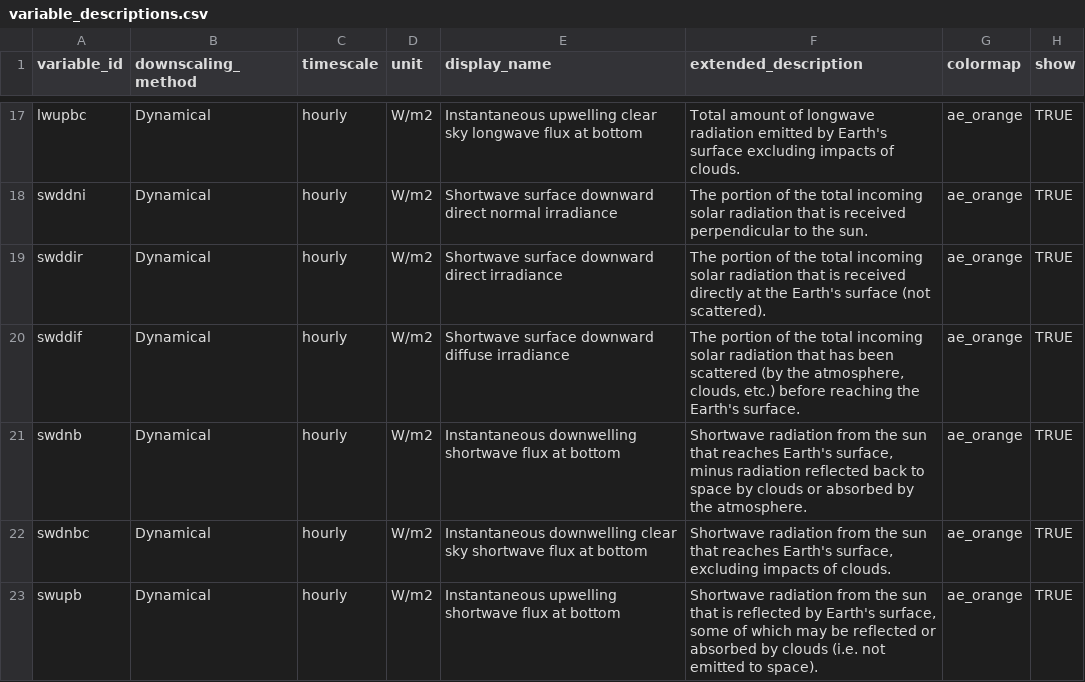
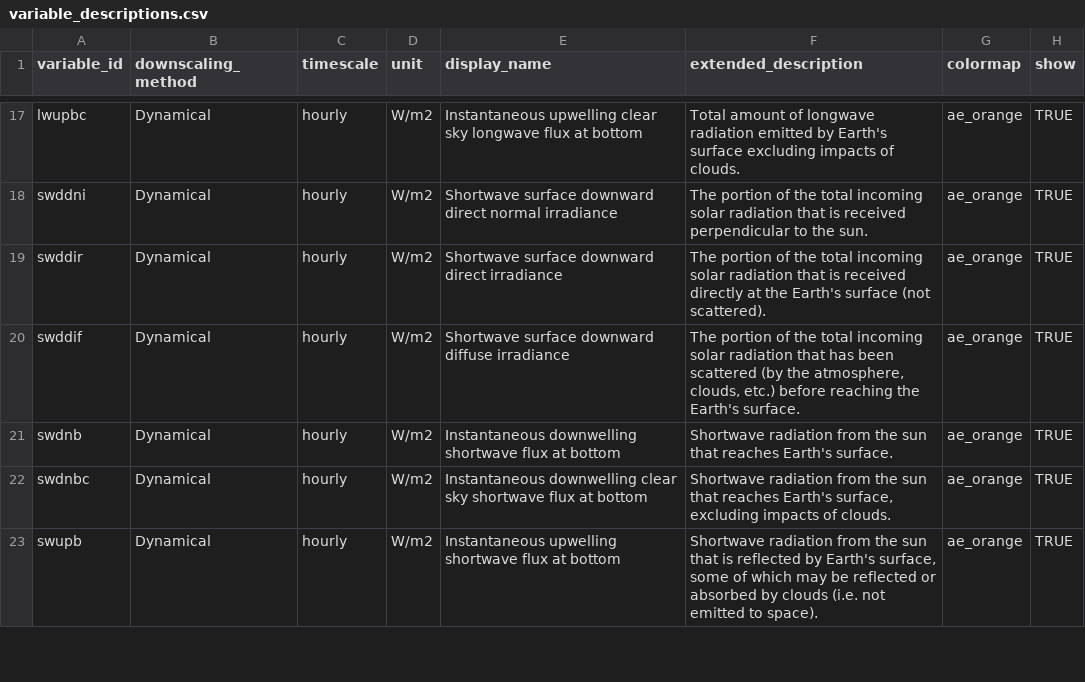
Before and after one commit to cal-adapt/climakitae, a CSV file: climakitae/data/variable_descriptions.csv, drawn as a sheet; only a part is shown, gaps mark what is left out.

Commit message:
clarify ghi / swdnb description to match

```diff
--- a/climakitae/data/variable_descriptions.csv
+++ b/climakitae/data/variable_descriptions.csv
@@ -20,3 +20,3 @@ swddir,Dynamical,hourly,W/m2,Shortwave surface downward direct irradiance,"The p
 swddif,Dynamical,hourly,W/m2,Shortwave surface downward diffuse irradiance,"The portion of the total incoming solar radiation that has been scattered (by the atmosphere, clouds, etc.) before reaching the Earth's surface.",ae_orange,TRUE
-swdnb,Dynamical,hourly,W/m2,Instantaneous downwelling shortwave flux at bottom,"Shortwave radiation from the sun that reaches Earth's surface, minus radiation reflected back to space by clouds or absorbed by the atmosphere.",ae_orange,TRUE
+swdnb,Dynamical,hourly,W/m2,Instantaneous downwelling shortwave flux at bottom,"Shortwave radiation from the sun that reaches Earth's surface.",ae_orange,TRUE
 swdnbc,Dynamical,hourly,W/m2,Instantaneous downwelling clear sky shortwave flux at bottom,"Shortwave radiation from the sun that reaches Earth's surface, excluding impacts of clouds.",ae_orange,TRUE
```
